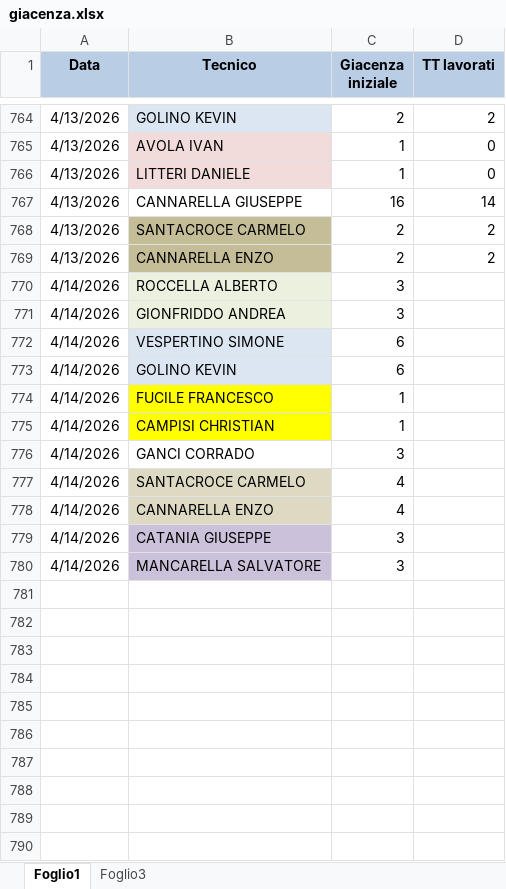
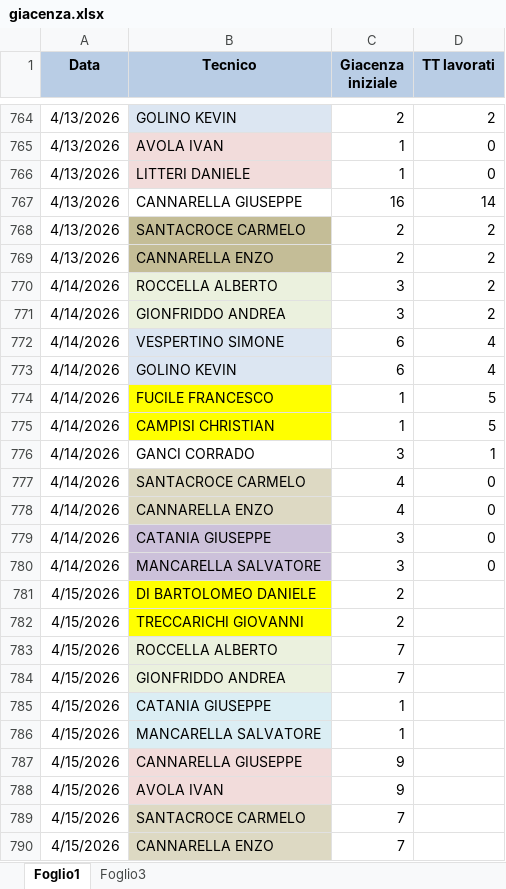
Before and after one commit to lbianco11197/Avanzamento-Impulsiva-v2, an Excel workbook: giacenza.xlsx, sheet Foglio1, drawn as a sheet; only a part is shown, gaps mark what is left out; values as stored, in another font and other column widths than the file's, no borders; the diff names each change by its address in the sheet, - before the commit and + after, or states it on an @@ line.

Commit message:
Aggiornato giacenza.xlsx da lbianco via Streamlit

```diff
--- a/giacenza.xlsx (sheet Foglio1)
+++ b/giacenza.xlsx (sheet Foglio1)
-D770:D771 (TT lavorati): (empty)
+D770:D771 (TT lavorati): 2
-D772:D773 (TT lavorati): (empty)
+D772:D773 (TT lavorati): 4
-D774:D775 (TT lavorati): (empty)
+D774:D775 (TT lavorati): 5
-D776 (TT lavorati): (empty)
+D776 (TT lavorati): 1
-D777:D780 (TT lavorati): (empty)
+D777:D780 (TT lavorati): 0
+row 781: 4/15/2026 | DI BARTOLOMEO DANIELE | 2
+row 782: 4/15/2026 | TRECCARICHI GIOVANNI | 2
+row 783: 4/15/2026 | ROCCELLA ALBERTO | 7
+row 784: 4/15/2026 | GIONFRIDDO ANDREA | 7
+row 785: 4/15/2026 | CATANIA GIUSEPPE | 1
+row 786: 4/15/2026 | MANCARELLA SALVATORE | 1
+row 787: 4/15/2026 | CANNARELLA GIUSEPPE | 9
+row 788: 4/15/2026 | AVOLA IVAN | 9
+row 789: 4/15/2026 | SANTACROCE CARMELO | 7
+row 790: 4/15/2026 | CANNARELLA ENZO | 7
```
